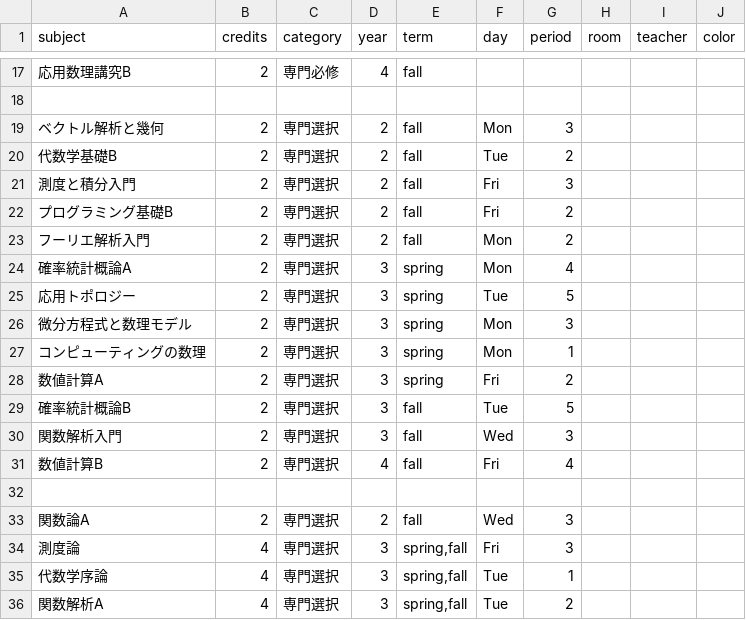
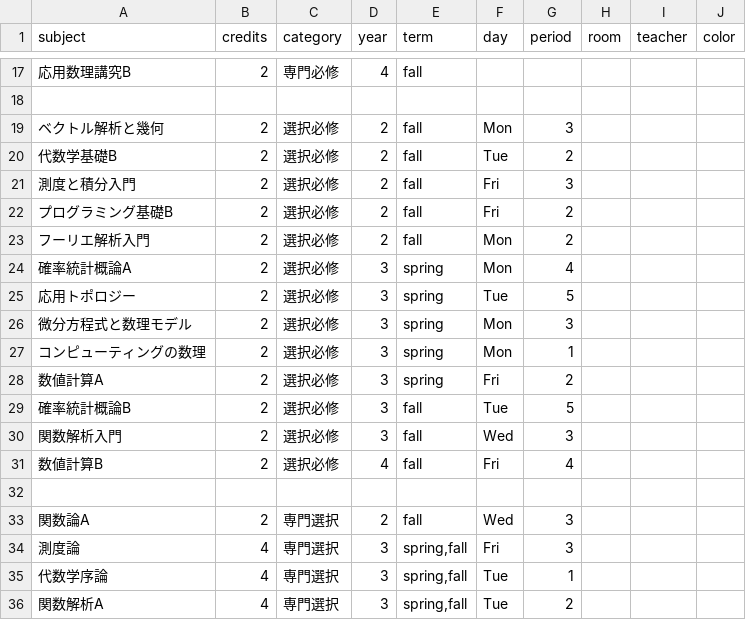
Before and after one commit to NY1729/Risyu, a CSV file: public/csv/apmath.csv, drawn as a sheet; only a part is shown, gaps mark what is left out.

```diff
--- a/public/csv/apmath.csv
+++ b/public/csv/apmath.csv
@@ -18,15 +18,15 @@ subject,credits,category,year,term,day,period,room,teacher,color
 
-ベクトル解析と幾何,2,専門選択,2,fall,Mon,3,,,
-代数学基礎B,2,専門選択,2,fall,Tue,2,,,
-測度と積分入門,2,専門選択,2,fall,Fri,3,,,
-プログラミング基礎B,2,専門選択,2,fall,Fri,2,,,
-フーリエ解析入門,2,専門選択,2,fall,Mon,2,,,
-確率統計概論A,2,専門選択,3,spring,Mon,4,,,
-応用トポロジー,2,専門選択,3,spring,Tue,5,,,
-微分方程式と数理モデル,2,専門選択,3,spring,Mon,3,,,
-コンピューティングの数理,2,専門選択,3,spring,Mon,1,,,
-数値計算A,2,専門選択,3,spring,Fri,2,,,
-確率統計概論B,2,専門選択,3,fall,Tue,5,,,
-関数解析入門,2,専門選択,3,fall,Wed,3,,,
-数値計算B,2,専門選択,4,fall,Fri,4,,,
+ベクトル解析と幾何,2,選択必修,2,fall,Mon,3,,,
+代数学基礎B,2,選択必修,2,fall,Tue,2,,,
+測度と積分入門,2,選択必修,2,fall,Fri,3,,,
+プログラミング基礎B,2,選択必修,2,fall,Fri,2,,,
+フーリエ解析入門,2,選択必修,2,fall,Mon,2,,,
+確率統計概論A,2,選択必修,3,spring,Mon,4,,,
+応用トポロジー,2,選択必修,3,spring,Tue,5,,,
+微分方程式と数理モデル,2,選択必修,3,spring,Mon,3,,,
+コンピューティングの数理,2,選択必修,3,spring,Mon,1,,,
+数値計算A,2,選択必修,3,spring,Fri,2,,,
+確率統計概論B,2,選択必修,3,fall,Tue,5,,,
+関数解析入門,2,選択必修,3,fall,Wed,3,,,
+数値計算B,2,選択必修,4,fall,Fri,4,,,
 
```
Also changed, not shown: public/csv/math.csv, 2 other files.
